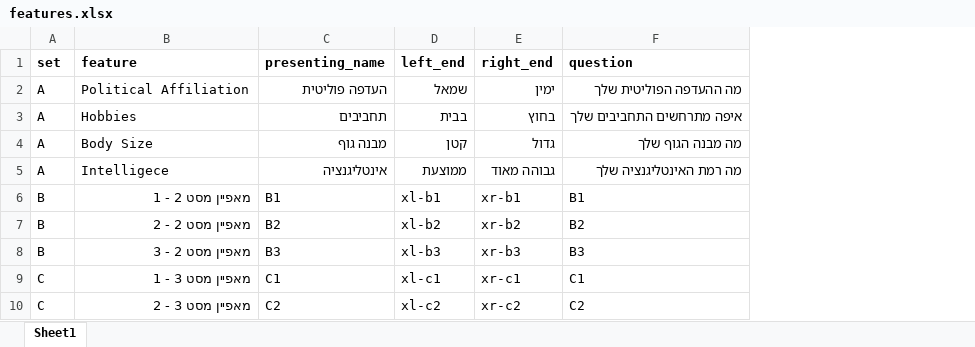
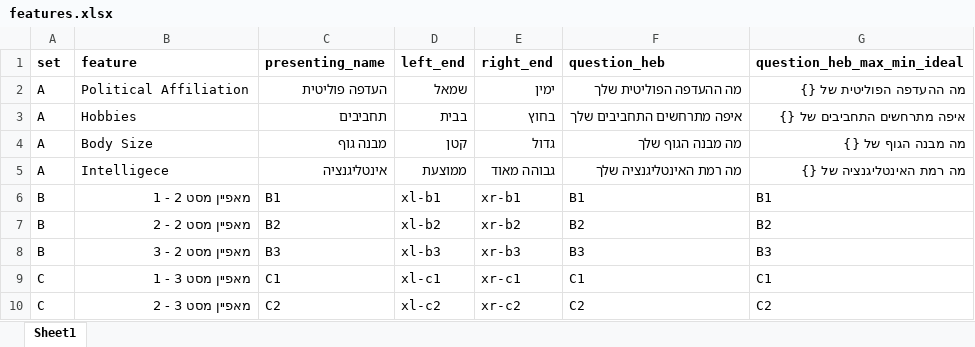
Before and after one commit to TomerOz/WebExperiment, an Excel workbook: ipa_1_2/myUtils/features.xlsx, sheet Sheet1, drawn as a sheet; values as stored, in another font and other column widths than the file's, no borders; the diff names each change by its address in the sheet, - before the commit and + after, or states it on an @@ line.

```diff
--- a/ipa_1_2/myUtils/features.xlsx (sheet Sheet1)
+++ b/ipa_1_2/myUtils/features.xlsx (sheet Sheet1)
+column G (question_heb_max_min_ideal), rows 2-10: מה ההעדפה הפוליטית של {} | איפה מתרחשים התחביבים של {} | מה מבנה הגוף של {} | מה רמת האינטליגנציה של {} | B1 | B2 | B3 | C1 | C2
-F1: question
+F1: question_heb
```
Also changed, not shown: ipa_1_2/myUtils/instructions.xlsx, 32 other files.
